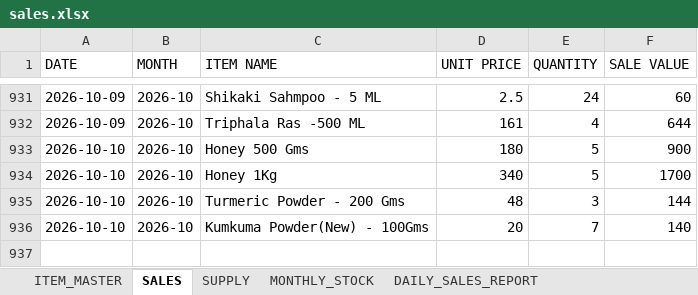
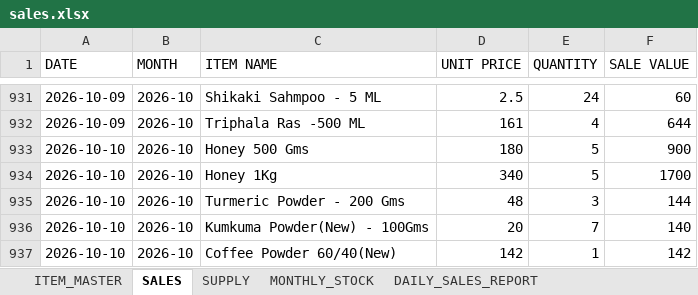
Before and after one commit to suryasai693-lang/daily_sales_website, an Excel workbook: data/sales.xlsx, sheet SALES, drawn as a sheet; only a part is shown, gaps mark what is left out; values as stored, in another font and other column widths than the file's, no borders; the diff names each change by its address in the sheet, - before the commit and + after, or states it on an @@ line.

Commit message:
Update sales.xlsx from DailyStock

```diff
--- a/data/sales.xlsx (sheet SALES)
+++ b/data/sales.xlsx (sheet SALES)
+row 937: 2026-10-10 | 2026-10 | Coffee Powder 60/40(New) | 142 | 1 | 142
```
Also changed, not shown: sheet DAILY_SALES_REPORT, sheet MONTHLY_STOCK.
